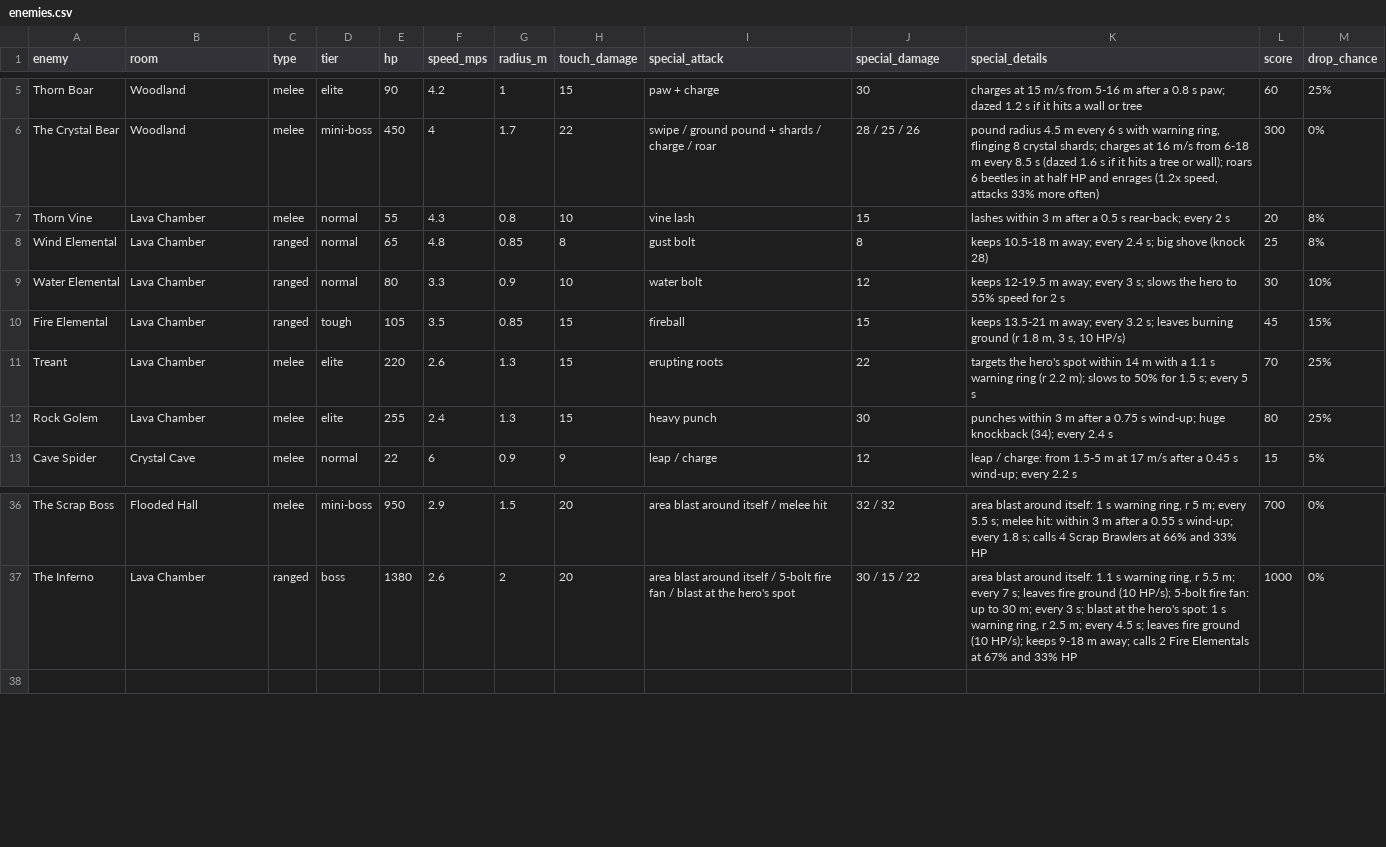
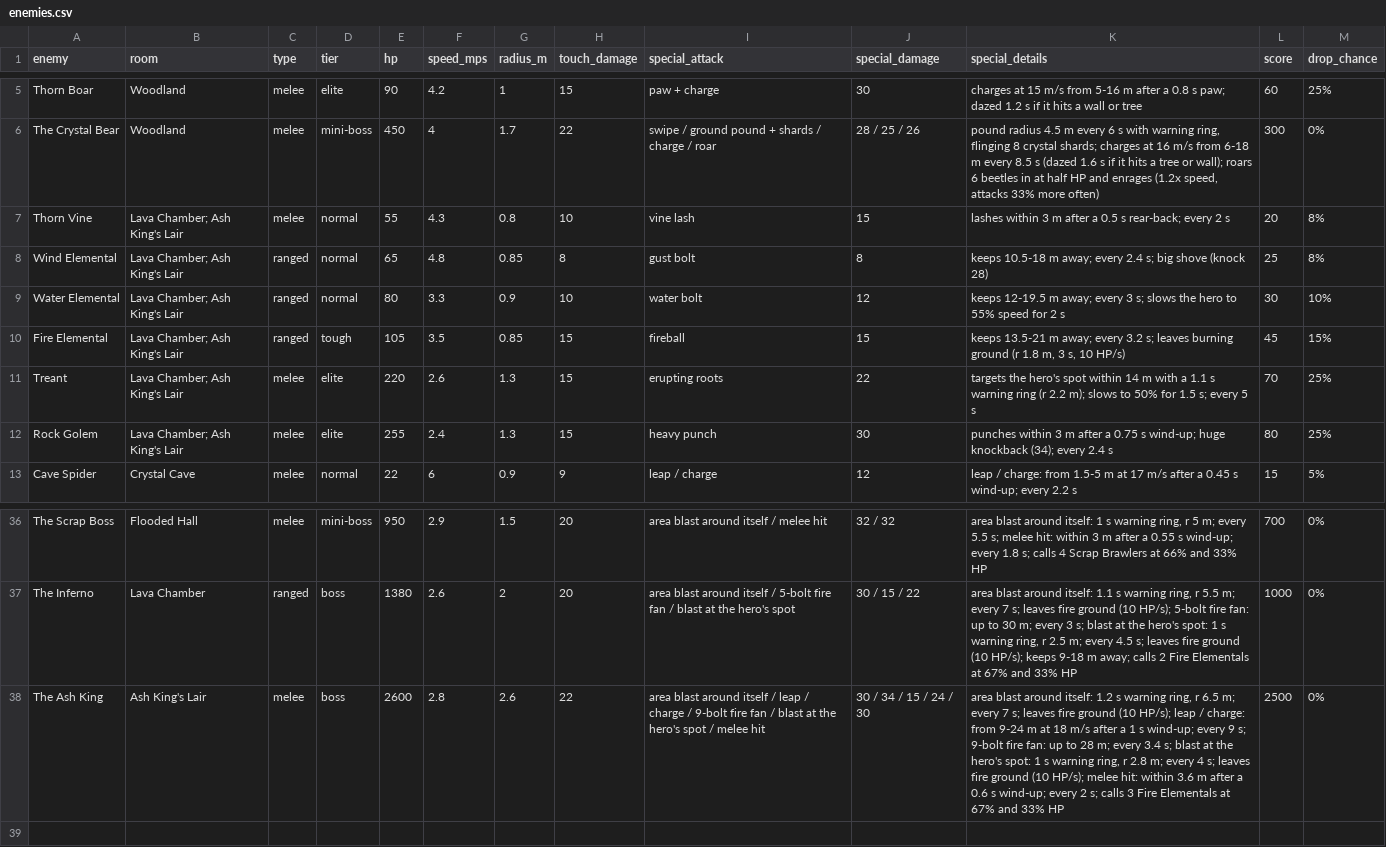
Before and after one commit to sydorakroman-dev/elf-and-crab, a CSV file: docs/enemies.csv, drawn as a sheet; only a part is shown, gaps mark what is left out.

```diff
--- a/docs/enemies.csv
+++ b/docs/enemies.csv
@@ -6,8 +6,8 @@ Thorn Boar,Woodland,melee,elite,90,4.2,1,15,paw + charge,30,charges at 15 m/s fr
 The Crystal Bear,Woodland,melee,mini-boss,450,4,1.7,22,swipe / ground pound + shards / charge / roar,28 / 25 / 26,"pound radius 4.5 m every 6 s with warning ring, flinging 8 crystal shards; charges at 16 m/s from 6-18 m every 8.5 s (dazed 1.6 s if it hits a tree or wall); roars 6 beetles in at half HP and enrages (1.2x speed, attacks 33% more often)",300,0%
-Thorn Vine,Lava Chamber,melee,normal,55,4.3,0.8,10,vine lash,15,lashes within 3 m after a 0.5 s rear-back; every 2 s,20,8%
-Wind Elemental,Lava Chamber,ranged,normal,65,4.8,0.85,8,gust bolt,8,keeps 10.5-18 m away; every 2.4 s; big shove (knock 28),25,8%
-Water Elemental,Lava Chamber,ranged,normal,80,3.3,0.9,10,water bolt,12,keeps 12-19.5 m away; every 3 s; slows the hero to 55% speed for 2 s,30,10%
-Fire Elemental,Lava Chamber,ranged,tough,105,3.5,0.85,15,fireball,15,"keeps 13.5-21 m away; every 3.2 s; leaves burning ground (r 1.8 m, 3 s, 10 HP/s)",45,15%
-Treant,Lava Chamber,melee,elite,220,2.6,1.3,15,erupting roots,22,targets the hero's spot within 14 m with a 1.1 s warning ring (r 2.2 m); slows to 50% for 1.5 s; every 5 s,70,25%
-Rock Golem,Lava Chamber,melee,elite,255,2.4,1.3,15,heavy punch,30,punches within 3 m after a 0.75 s wind-up; huge knockback (34); every 2.4 s,80,25%
+Thorn Vine,Lava Chamber; Ash King's Lair,melee,normal,55,4.3,0.8,10,vine lash,15,lashes within 3 m after a 0.5 s rear-back; every 2 s,20,8%
+Wind Elemental,Lava Chamber; Ash King's Lair,ranged,normal,65,4.8,0.85,8,gust bolt,8,keeps 10.5-18 m away; every 2.4 s; big shove (knock 28),25,8%
+Water Elemental,Lava Chamber; Ash King's Lair,ranged,normal,80,3.3,0.9,10,water bolt,12,keeps 12-19.5 m away; every 3 s; slows the hero to 55% speed for 2 s,30,10%
+Fire Elemental,Lava Chamber; Ash King's Lair,ranged,tough,105,3.5,0.85,15,fireball,15,"keeps 13.5-21 m away; every 3.2 s; leaves burning ground (r 1.8 m, 3 s, 10 HP/s)",45,15%
+Treant,Lava Chamber; Ash King's Lair,melee,elite,220,2.6,1.3,15,erupting roots,22,targets the hero's spot within 14 m with a 1.1 s warning ring (r 2.2 m); slows to 50% for 1.5 s; every 5 s,70,25%
+Rock Golem,Lava Chamber; Ash King's Lair,melee,elite,255,2.4,1.3,15,heavy punch,30,punches within 3 m after a 0.75 s wind-up; huge knockback (34); every 2.4 s,80,25%
 Cave Spider,Crystal Cave,melee,normal,22,6,0.9,9,leap / charge,12,leap / charge: from 1.5-5 m at 17 m/s after a 0.45 s wind-up; every 2.2 s,15,5%
@@ -37,2 +37,3 @@ The Scrap Boss,Flooded Hall,melee,mini-boss,950,2.9,1.5,20,area blast around its
 The Inferno,Lava Chamber,ranged,boss,1380,2.6,2,20,area blast around itself / 5-bolt fire fan / blast at the hero's spot,30 / 15 / 22,"area blast around itself: 1.1 s warning ring, r 5.5 m; every 7 s; leaves fire ground (10 HP/s); 5-bolt fire fan: up to 30 m; every 3 s; blast at the hero's spot: 1 s warning ring, r 2.5 m; every 4.5 s; leaves fire ground (10 HP/s); keeps 9-18 m away; calls 2 Fire Elementals at 67% and 33% HP",1000,0%
+The Ash King,Ash King's Lair,melee,boss,2600,2.8,2.6,22,area blast around itself / leap / charge / 9-bolt fire fan / blast at the hero's spot / melee hit,30 / 34 / 15 / 24 / 30,"area blast around itself: 1.2 s warning ring, r 6.5 m; every 7 s; leaves fire ground (10 HP/s); leap / charge: from 9-24 m at 18 m/s after a 1 s wind-up; every 9 s; 9-bolt fire fan: up to 28 m; every 3.4 s; blast at the hero's spot: 1 s warning ring, r 2.8 m; every 4 s; leaves fire ground (10 HP/s); melee hit: within 3.6 m after a 0.6 s wind-up; every 2 s; calls 3 Fire Elementals at 67% and 33% HP",2500,0%
 
```
Also changed, not shown: docs/waves.csv, 14 other files.
